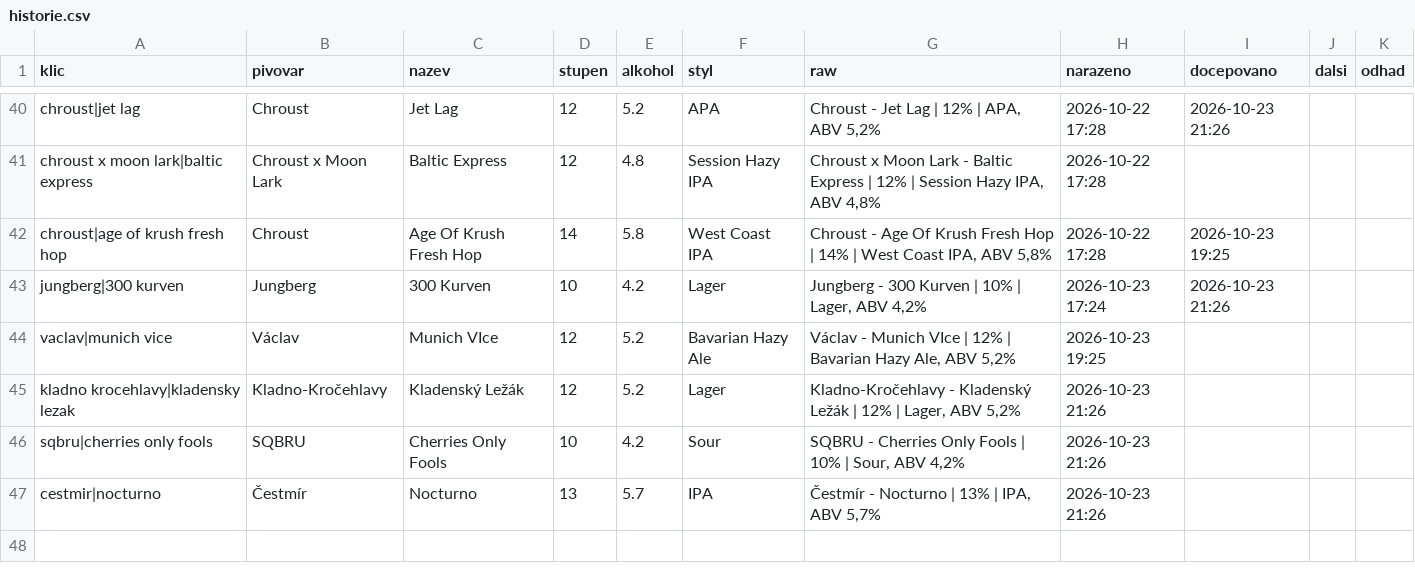
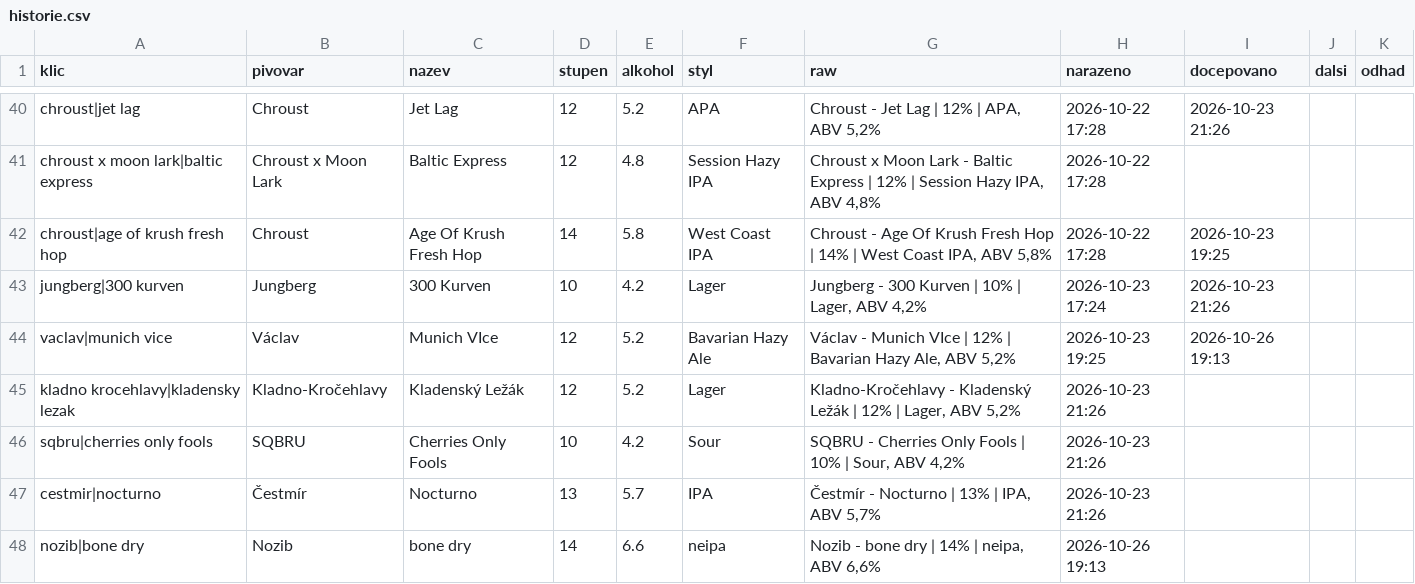
Before and after one commit to romankokos1/gal, a CSV file: data/sedm/historie.csv, drawn as a sheet; only a part is shown, gaps mark what is left out.

```diff
--- a/data/sedm/historie.csv
+++ b/data/sedm/historie.csv
@@ -43,3 +43,3 @@ chroust|age of krush fresh hop,Chroust,Age Of Krush Fresh Hop,14,5.8,West Coast
 jungberg|300 kurven,Jungberg,300 Kurven,10,4.2,Lager,"Jungberg - 300 Kurven | 10% | Lager, ABV 4,2%",2026-10-23 17:24,2026-10-23 21:26,,
-vaclav|munich vice,Václav,Munich VIce,12,5.2,Bavarian Hazy Ale,"Václav - Munich VIce | 12% | Bavarian Hazy Ale, ABV 5,2%",2026-10-23 19:25,,,
+vaclav|munich vice,Václav,Munich VIce,12,5.2,Bavarian Hazy Ale,"Václav - Munich VIce | 12% | Bavarian Hazy Ale, ABV 5,2%",2026-10-23 19:25,2026-10-26 19:13,,
 kladno krocehlavy|kladensky lezak,Kladno-Kročehlavy,Kladenský Ležák,12,5.2,Lager,"Kladno-Kročehlavy - Kladenský Ležák | 12% | Lager, ABV 5,2%",2026-10-23 21:26,,,
@@ -47 +47,2 @@ sqbru|cherries only fools,SQBRU,Cherries Only Fools,10,4.2,Sour,"SQBRU - Cherrie
 cestmir|nocturno,Čestmír,Nocturno,13,5.7,IPA,"Čestmír - Nocturno | 13% | IPA, ABV 5,7%",2026-10-23 21:26,,,
+nozib|bone dry,Nozib,bone dry,14,6.6,neipa,"Nozib - bone dry | 14% | neipa, ABV 6,6%",2026-10-26 19:13,,,
```
Also changed, not shown: 4 other files.
